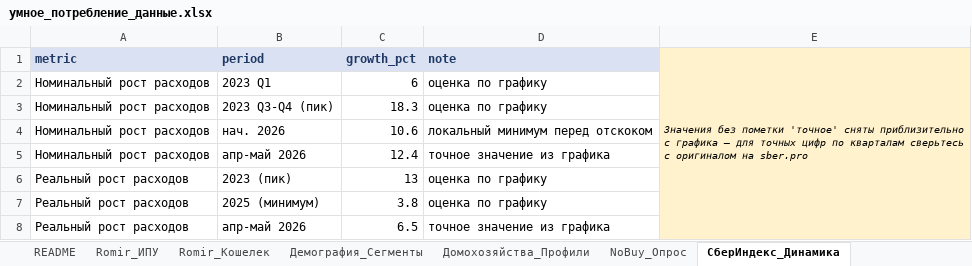
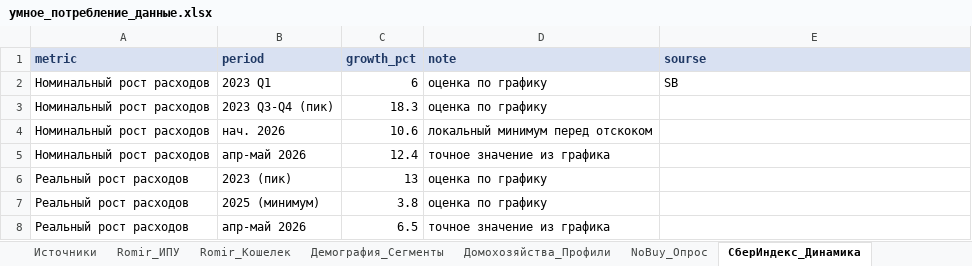
Before and after one commit to rinalina-hyr/smart-consumption-russia, an Excel workbook: data/raw/умное_потребление_данные.xlsx, sheet СберИндекс_Динамика, drawn as a sheet; values as stored, in another font and other column widths than the file's, no borders; the diff names each change by its address in the sheet, - before the commit and + after, or states it on an @@ line.

```diff
--- a/data/raw/умное_потребление_данные.xlsx (sheet СберИндекс_Динамика)
+++ b/data/raw/умное_потребление_данные.xlsx (sheet СберИндекс_Динамика)
-sheet tab: README
+sheet tab: Источники
-E1: Значения без пометки 'точное' сняты приблизительно с графика — для точных цифр по кварталам сверьтесь с оригиналом на sber.pro
+E1: sourse
@@ E1 fill: #FFF2CC → #D9E1F2, bold: off → on, italic: on → off, text colour: black → #1F3864, text size: larger @@
-E1:E8 merged
-E2 (sourse): (empty)
+E2 (sourse): SB
```
Also changed, not shown: sheet Источники, sheet HSE_Защита_Прав, sheet Romir_ИПУ, sheet Romir_Кошелек, sheet STM_Топ_Категорий, sheet Chizhik_ВШЭ_Индекс, 15 more sheets, other sheet tabs, 11 other files.
